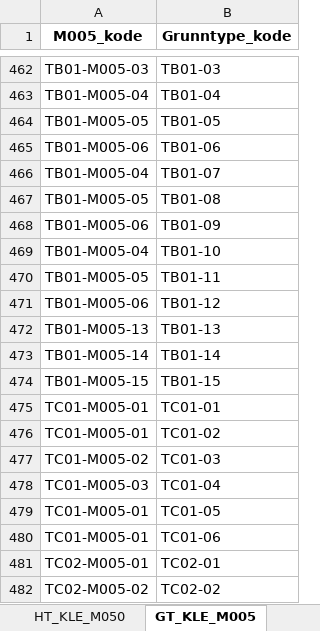
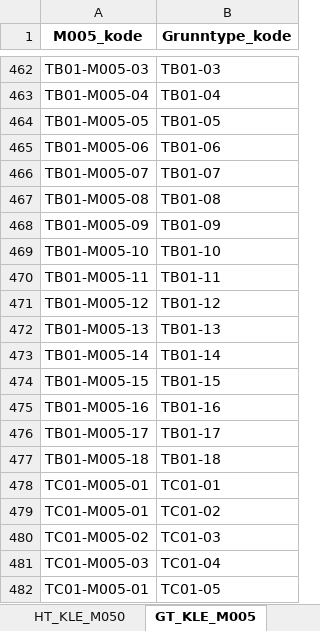
Before and after one commit to Artsdatabanken/nin-kode-api, an Excel workbook: NinKode.WebApi/report_data/3_0/nin3_0.xlsx, sheet GT_KLE_M005, drawn as a sheet; only a part is shown, gaps mark what is left out; the shorter side is filled out with more unchanged rows; values as stored, in another font and other column widths than the file's, no borders; the diff names each change by its address in the sheet, - before the commit and + after, or states it on an @@ line.

```diff
--- a/NinKode.WebApi/report_data/3_0/nin3_0.xlsx (sheet GT_KLE_M005)
+++ b/NinKode.WebApi/report_data/3_0/nin3_0.xlsx (sheet GT_KLE_M005)
-A466 (M005_kode): TB01-M005-04
+A466 (M005_kode): TB01-M005-07
-A467 (M005_kode): TB01-M005-05
+A467 (M005_kode): TB01-M005-08
-A468 (M005_kode): TB01-M005-06
+A468 (M005_kode): TB01-M005-09
-A469 (M005_kode): TB01-M005-04
+A469 (M005_kode): TB01-M005-10
-A470 (M005_kode): TB01-M005-05
+A470 (M005_kode): TB01-M005-11
-A471 (M005_kode): TB01-M005-06
+A471 (M005_kode): TB01-M005-12
+row 475: TB01-M005-16 | TB01-16
+row 476: TB01-M005-17 | TB01-17
+row 477: TB01-M005-18 | TB01-18
```
Also changed, not shown: sheet Trinn, sheet Variabelnavn, sheet Måleskala, sheet Variabelnavn_Måleskala, sheet Hovedtype, sheet db_info, 5 other files.
